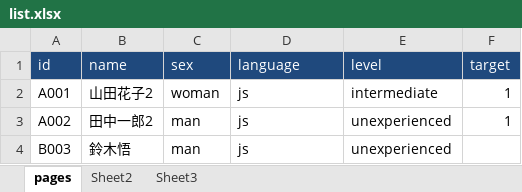
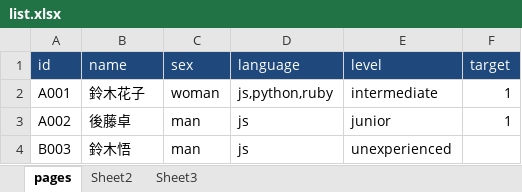
Before and after one commit to megurock/selenium_example, an Excel workbook: list.xlsx, sheet pages, drawn as a sheet; values as stored, in another font and other column widths than the file's, no borders; the diff names each change by its address in the sheet, - before the commit and + after, or states it on an @@ line.

Commit message:
Update data

```diff
--- a/list.xlsx (sheet pages)
+++ b/list.xlsx (sheet pages)
-B2 (name): 山田花子2
+B2 (name): 鈴木花子
-D2 (language): js
+D2 (language): js,python,ruby
-B3 (name): 田中一郎2
+B3 (name): 後藤卓
-E3 (level): unexperienced
+E3 (level): junior
```
Also changed, not shown: 1 other file.
